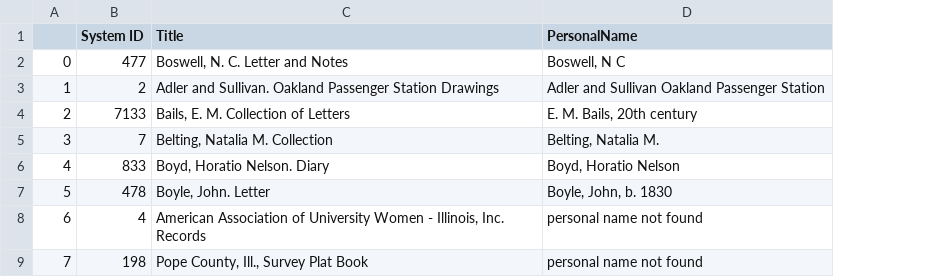
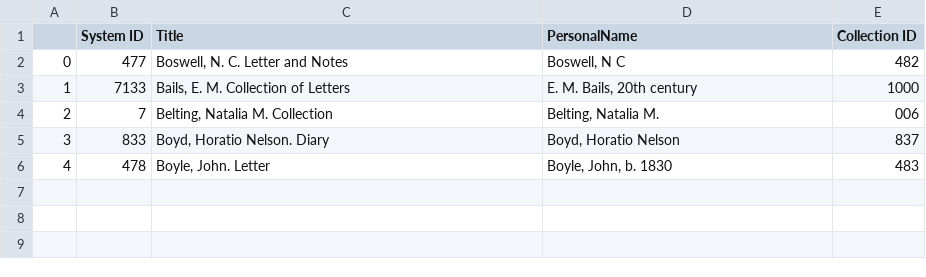
Before and after one commit to courtneyamber/EAD-MARC-Project, a CSV file: output/spreadsheet_example.csv, drawn as a sheet; removed rows and columns are numbered as before the commit, all else as after; the diff names each change by its address in the sheet, - before the commit and + after, or states it on an @@ line.

Commit message:
updated to add collection IDs

```diff
--- a/output/spreadsheet_example.csv
+++ b/output/spreadsheet_example.csv
+column E (Collection ID), rows 2-6: 482 | 1000 | 006 | 837 | 483
-row 3: 1 | 2 | Adler and Sullivan. Oakland Passenger Station Drawings | Adler and Sullivan Oakland Passenger Station
@@ column A renumbered between rows 3 and 6 @@
-row 8: 6 | 4 | American Association of University Women - Illinois, Inc. Records | personal name not found
-row 9: 7 | 198 | Pope County, Ill., Survey Plat Book | personal name not found
```
Also changed, not shown: 1 other file.
